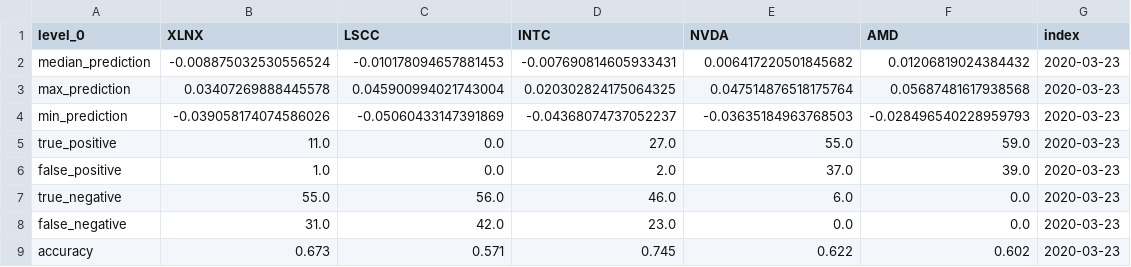
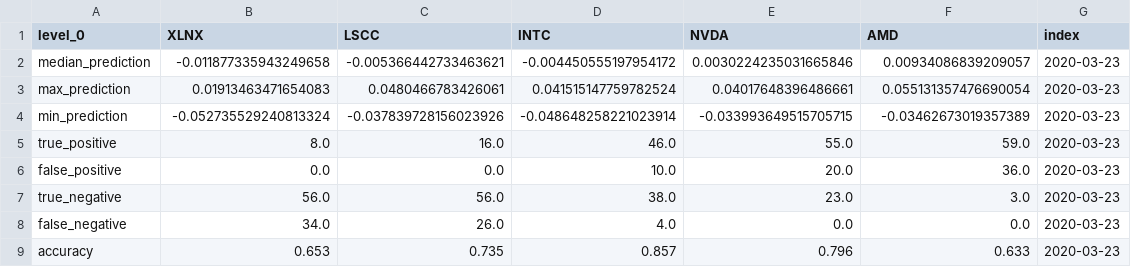
Before and after one commit to freedomtowin/algo-trading, a CSV file: predictions/prediction_xlnx,lscc,intc,nvda,amd_2020-03-20.csv, drawn as a sheet.

Commit message:
push predictions

```diff
--- a/predictions/prediction_xlnx,lscc,intc,nvda,amd_2020-03-20.csv
+++ b/predictions/prediction_xlnx,lscc,intc,nvda,amd_2020-03-20.csv
@@ -1,9 +1,9 @@
 level_0,XLNX,LSCC,INTC,NVDA,AMD,index
-median_prediction,-0.008875032530556524,-0.010178094657881453,-0.007690814605933431,0.006417220501845682,0.01206819024384432,2020-03-23
-max_prediction,0.03407269888445578,0.045900994021743004,0.020302824175064325,0.047514876518175764,0.05687481617938568,2020-03-23
-min_prediction,-0.039058174074586026,-0.05060433147391869,-0.04368074737052237,-0.03635184963768503,-0.028496540228959793,2020-03-23
-true_positive,11.0,0.0,27.0,55.0,59.0,2020-03-23
-false_positive,1.0,0.0,2.0,37.0,39.0,2020-03-23
-true_negative,55.0,56.0,46.0,6.0,0.0,2020-03-23
-false_negative,31.0,42.0,23.0,0.0,0.0,2020-03-23
-accuracy,0.673,0.571,0.745,0.622,0.602,2020-03-23
+median_prediction,-0.011877335943249658,-0.005366442733463621,-0.004450555197954172,0.0030224235031665846,0.00934086839209057,2020-03-23
+max_prediction,0.01913463471654083,0.0480466783426061,0.041515147759782524,0.04017648396486661,0.055131357476690054,2020-03-23
+min_prediction,-0.052735529240813324,-0.037839728156023926,-0.048648258221023914,-0.033993649515705715,-0.03462673019357389,2020-03-23
+true_positive,8.0,16.0,46.0,55.0,59.0,2020-03-23
+false_positive,0.0,0.0,10.0,20.0,36.0,2020-03-23
+true_negative,56.0,56.0,38.0,23.0,3.0,2020-03-23
+false_negative,34.0,26.0,4.0,0.0,0.0,2020-03-23
+accuracy,0.653,0.735,0.857,0.796,0.633,2020-03-23
```
Also changed, not shown: 5 other files.
